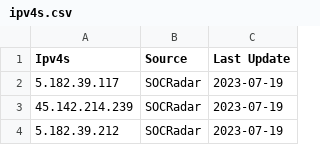
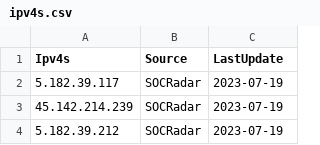
Before and after one commit to NntoCnry/IoCs-noname05716-DDoSia, a CSV file: ipv4s.csv, drawn as a sheet; only a part is shown.

Commit message:
Update ipv4s.csv

```diff
--- a/ipv4s.csv
+++ b/ipv4s.csv
@@ -1,2 +1,2 @@
-Ipv4s,Source,Last Update
+Ipv4s,Source,LastUpdate
 5.182.39.117,SOCRadar,2023-07-19
```
